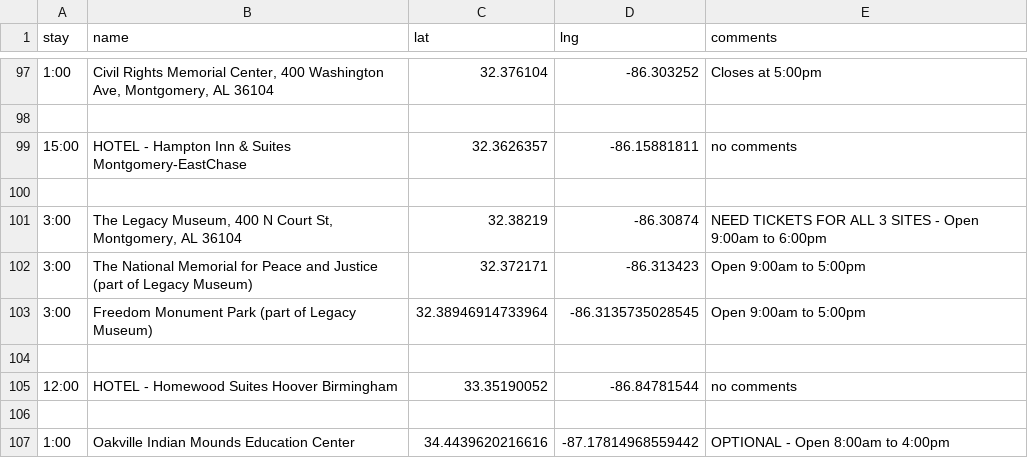
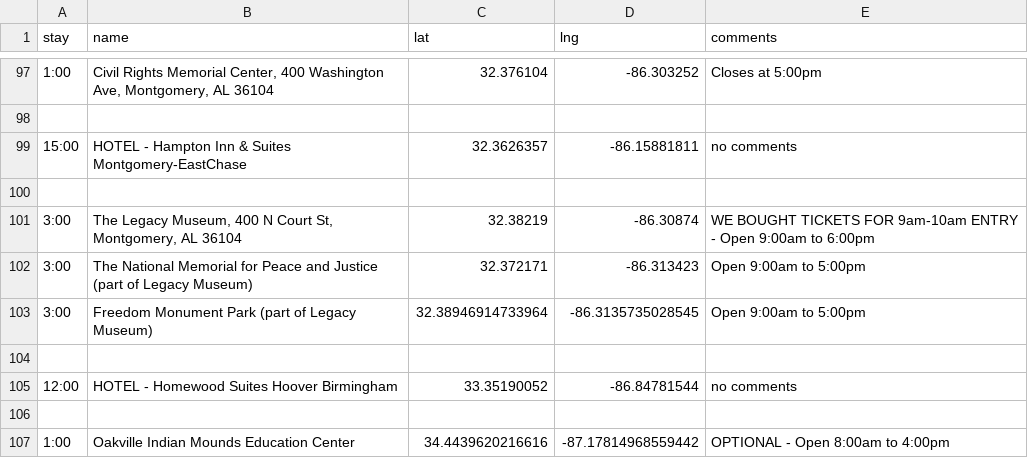
Before and after one commit to podollb/vacation, a CSV file: trip-destinations.csv, drawn as a sheet; only a part is shown, gaps mark what is left out.

```diff
--- a/trip-destinations.csv
+++ b/trip-destinations.csv
@@ -100,3 +100,3 @@
 
-"3:00","The Legacy Museum, 400 N Court St, Montgomery, AL 36104","32.38219","-86.30874","NEED TICKETS FOR ALL 3 SITES - Open 9:00am to 6:00pm"
+"3:00","The Legacy Museum, 400 N Court St, Montgomery, AL 36104","32.38219","-86.30874","WE BOUGHT TICKETS FOR 9am-10am ENTRY - Open 9:00am to 6:00pm"
 "3:00","The National Memorial for Peace and Justice (part of Legacy Museum)","32.372171","-86.313423","Open 9:00am to 5:00pm"
```
Also changed, not shown: 2 other files.
